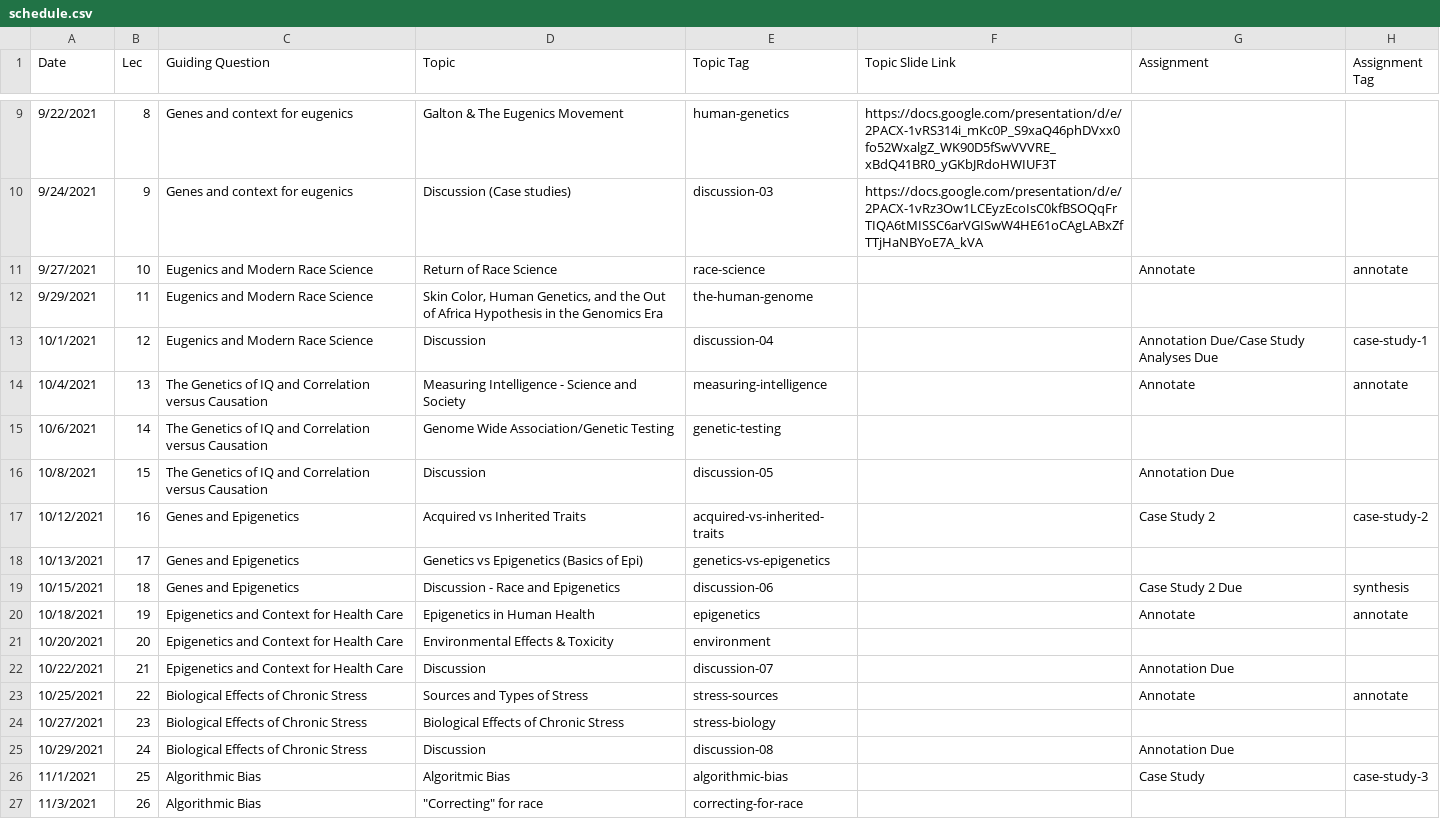
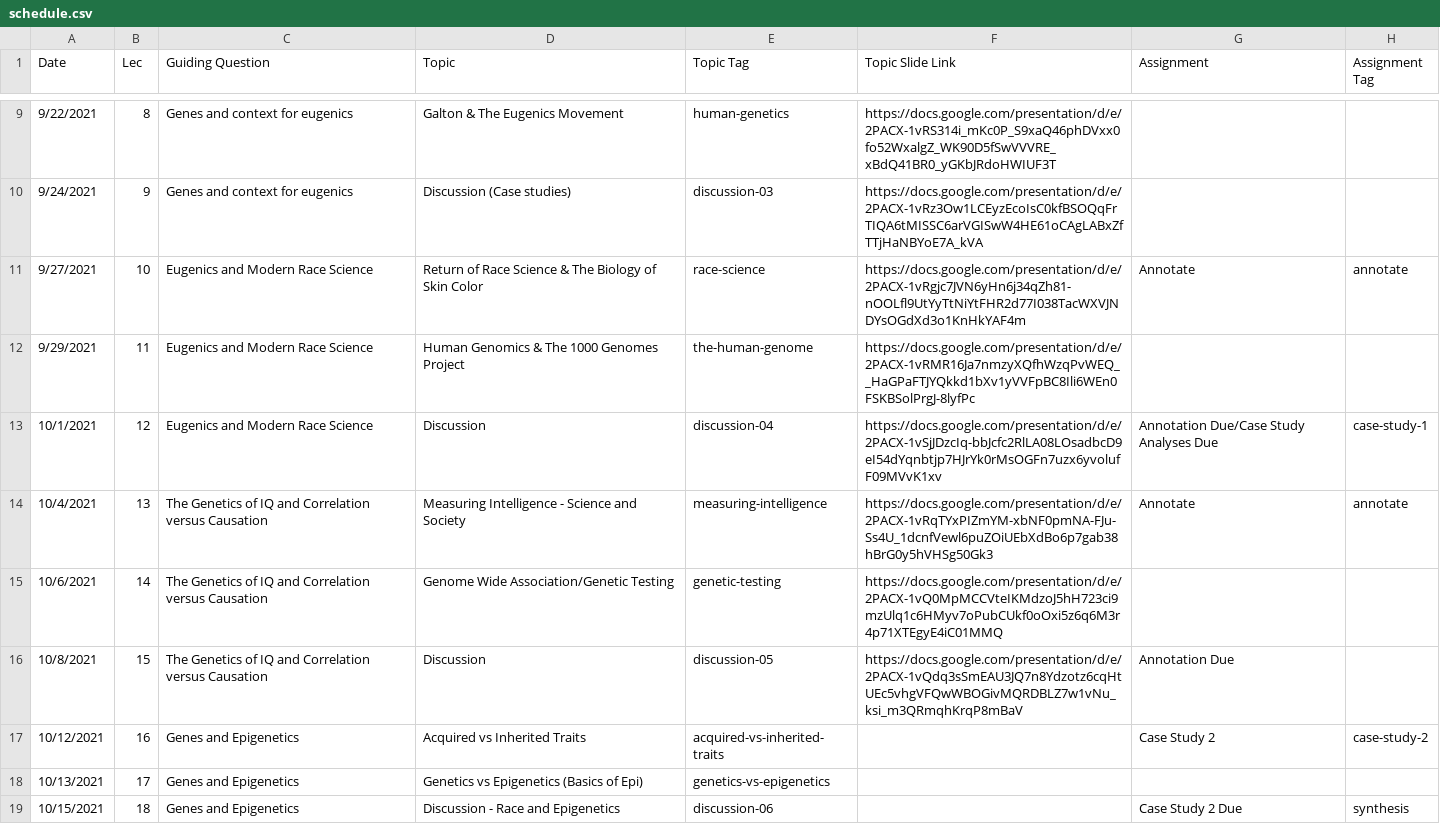
Before and after one commit to bu-bioinfo/bf510, a CSV file: _data/schedule.csv, drawn as a sheet; only a part is shown, gaps mark what is left out; the shorter side is filled out with more unchanged rows.

Commit message:
updated schedule

```diff
--- a/_data/schedule.csv
+++ b/_data/schedule.csv
@@ -10,8 +10,8 @@ Date,Lec,Guiding Question,Topic,Topic Tag,Topic Slide Link,Assignment,Assignment
 9/24/2021,9,Genes and context for eugenics,Discussion (Case studies),discussion-03,https://docs.google.com/presentation/d/e/2PACX-1vRz3Ow1LCEyzEcoIsC0kfBSOQqFrTIQA6tMISSC6arVGISwW4HE61oCAgLABxZfTTjHaNBYoE7A_kVA,,
-9/27/2021,10,Eugenics and Modern Race Science,Return of Race Science,race-science,,Annotate,annotate
-9/29/2021,11,Eugenics and Modern Race Science,"Skin Color, Human Genetics, and the Out of Africa Hypothesis in the Genomics Era",the-human-genome,,,
-10/1/2021,12,Eugenics and Modern Race Science,Discussion,discussion-04,,Annotation Due/Case Study Analyses Due,case-study-1
-10/4/2021,13,The Genetics of IQ and Correlation versus Causation,Measuring Intelligence - Science and Society,measuring-intelligence,,Annotate,annotate
-10/6/2021,14,The Genetics of IQ and Correlation versus Causation,Genome Wide Association/Genetic Testing,genetic-testing,,,
-10/8/2021,15,The Genetics of IQ and Correlation versus Causation,Discussion,discussion-05,,Annotation Due,
+9/27/2021,10,Eugenics and Modern Race Science,Return of Race Science & The Biology of Skin Color,race-science,https://docs.google.com/presentation/d/e/2PACX-1vRgjc7JVN6yHn6j34qZh81-nOOLfl9UtYyTtNiYtFHR2d77I038TacWXVJNDYsOGdXd3o1KnHkYAF4m,Annotate,annotate
+9/29/2021,11,Eugenics and Modern Race Science,Human Genomics & The 1000 Genomes Project,the-human-genome,https://docs.google.com/presentation/d/e/2PACX-1vRMR16Ja7nmzyXQfhWzqPvWEQ__HaGPaFTJYQkkd1bXv1yVVFpBC8Ili6WEn0FSKBSolPrgJ-8lyfPc,,
+10/1/2021,12,Eugenics and Modern Race Science,Discussion,discussion-04,https://docs.google.com/presentation/d/e/2PACX-1vSjJDzcIq-bbJcfc2RlLA08LOsadbcD9eI54dYqnbtjp7HJrYk0rMsOGFn7uzx6yvolufF09MVvK1xv,Annotation Due/Case Study Analyses Due,case-study-1
+10/4/2021,13,The Genetics of IQ and Correlation versus Causation,Measuring Intelligence - Science and Society,measuring-intelligence,https://docs.google.com/presentation/d/e/2PACX-1vRqTYxPIZmYM-xbNF0pmNA-FJu-Ss4U_1dcnfVewl6puZOiUEbXdBo6p7gab38hBrG0y5hVHSg50Gk3,Annotate,annotate
+10/6/2021,14,The Genetics of IQ and Correlation versus Causation,Genome Wide Association/Genetic Testing,genetic-testing,https://docs.google.com/presentation/d/e/2PACX-1vQ0MpMCCVteIKMdzoJ5hH723ci9mzUlq1c6HMyv7oPubCUkf0oOxi5z6q6M3r4p71XTEgyE4iC01MMQ,,
+10/8/2021,15,The Genetics of IQ and Correlation versus Causation,Discussion,discussion-05,https://docs.google.com/presentation/d/e/2PACX-1vQdq3sSmEAU3JQ7n8Ydzotz6cqHtUEc5vhgVFQwWBOGivMQRDBLZ7w1vNu_ksi_m3QRmqhKrqP8mBaV,Annotation Due,
 10/12/2021,16,Genes and Epigenetics,Acquired vs Inherited Traits,acquired-vs-inherited-traits,,Case Study 2,case-study-2
```
